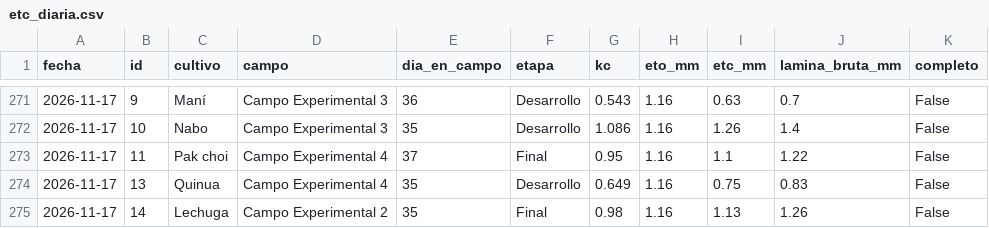
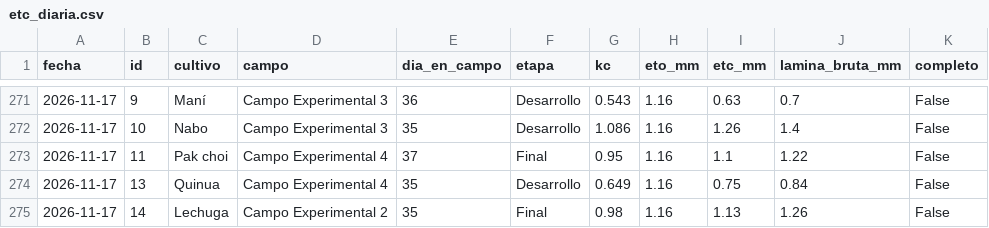
Before and after one commit to cecasp/cecasp, a CSV file: data/etc_diaria.csv, drawn as a sheet; only a part is shown, gaps mark what is left out.

```diff
--- a/data/etc_diaria.csv
+++ b/data/etc_diaria.csv
@@ -273,3 +273,3 @@ fecha,id,cultivo,campo,dia_en_campo,etapa,kc,eto_mm,etc_mm,lamina_bruta_mm,compl
 2026-11-17,11,Pak choi,Campo Experimental 4,37,Final,0.95,1.16,1.1,1.22,False
-2026-11-17,13,Quinua,Campo Experimental 4,35,Desarrollo,0.649,1.16,0.75,0.83,False
+2026-11-17,13,Quinua,Campo Experimental 4,35,Desarrollo,0.649,1.16,0.75,0.84,False
 2026-11-17,14,Lechuga,Campo Experimental 2,35,Final,0.98,1.16,1.13,1.26,False
```
Also changed, not shown: data/diario.csv, 2 other files.
